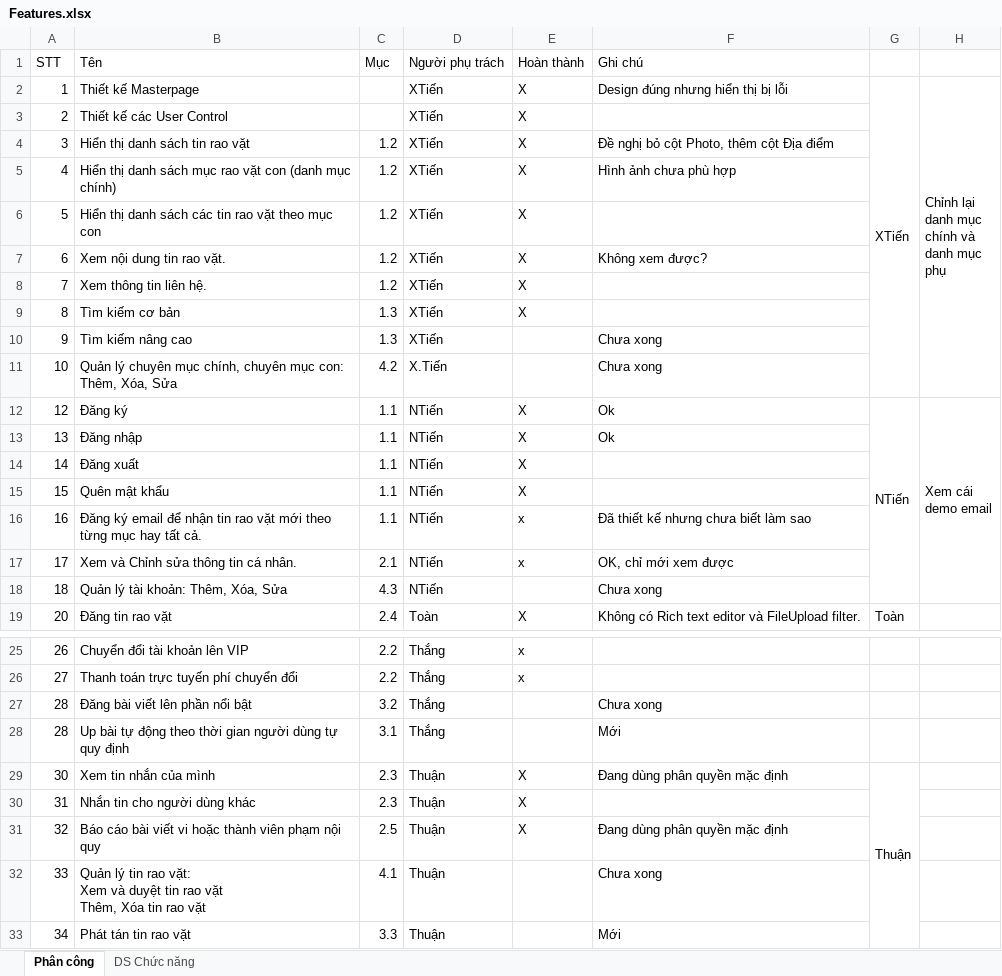
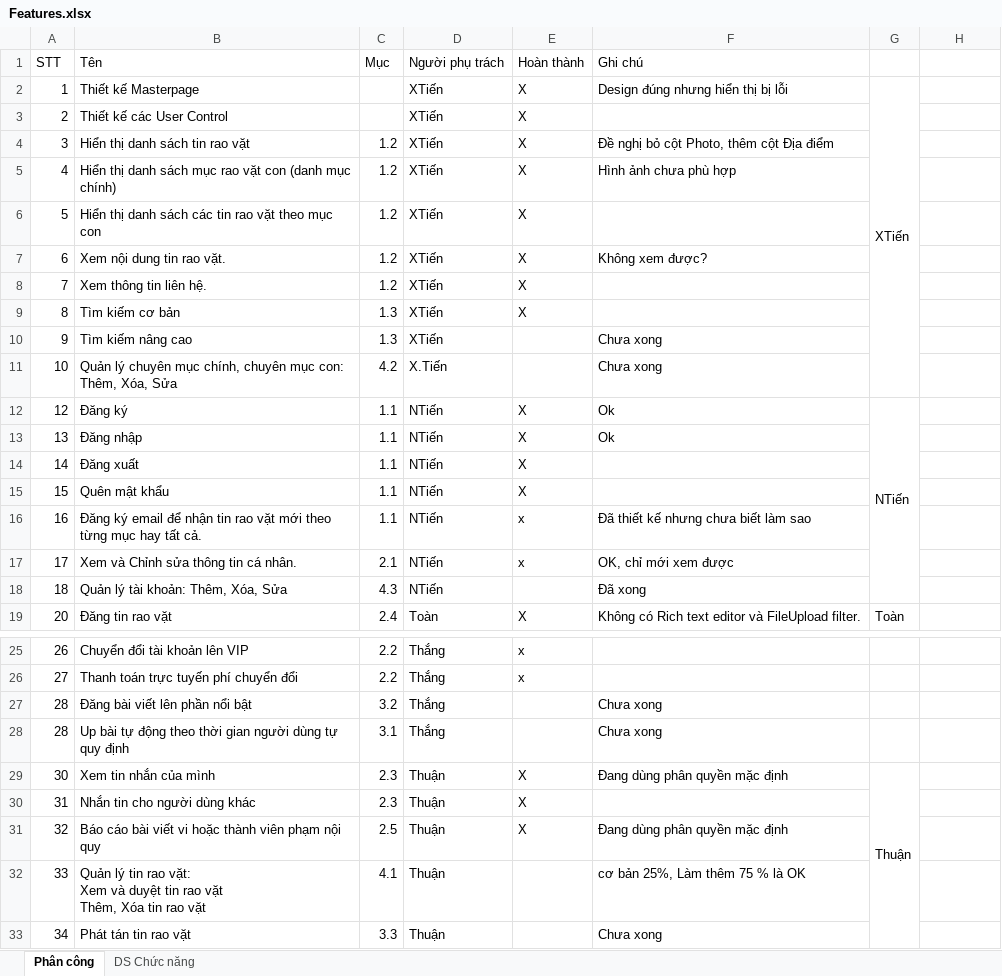
Before and after one commit to Alex7Huynh/web-b4-doan, an Excel workbook: Danh sach chuc nang/Features.xlsx, sheet Phân công, drawn as a sheet; only a part is shown, gaps mark what is left out; values as stored, in another font and other column widths than the file's, no cell formats; ↵ is a line break in a cell; the diff names each change by its address in the sheet, - before the commit and + after, or states it on an @@ line.

Commit message:
Cập nhật lại Features.xlsx.

```diff
--- a/Danh sach chuc nang/Features.xlsx (sheet Phân công)
+++ b/Danh sach chuc nang/Features.xlsx (sheet Phân công)
-H2: Chỉnh lại ↵ danh mục ↵ chính và ↵ danh mục ↵ phụ
+H2: (empty)
-H2:H11 merged
-H12: Xem cái ↵ demo email
+H12: (empty)
-H12:H18 merged
-F18 (Ghi chú): Chưa xong
+F18 (Ghi chú): Đã xong
-F28 (Ghi chú): Mới
+F28 (Ghi chú): Chưa xong
-F32 (Ghi chú): Chưa xong
+F32 (Ghi chú): cơ bản 25%, Làm thêm 75 % là OK
-F33 (Ghi chú): Mới
+F33 (Ghi chú): Chưa xong
```
Also changed, not shown: sheet DS Chức năng, cell formats.
